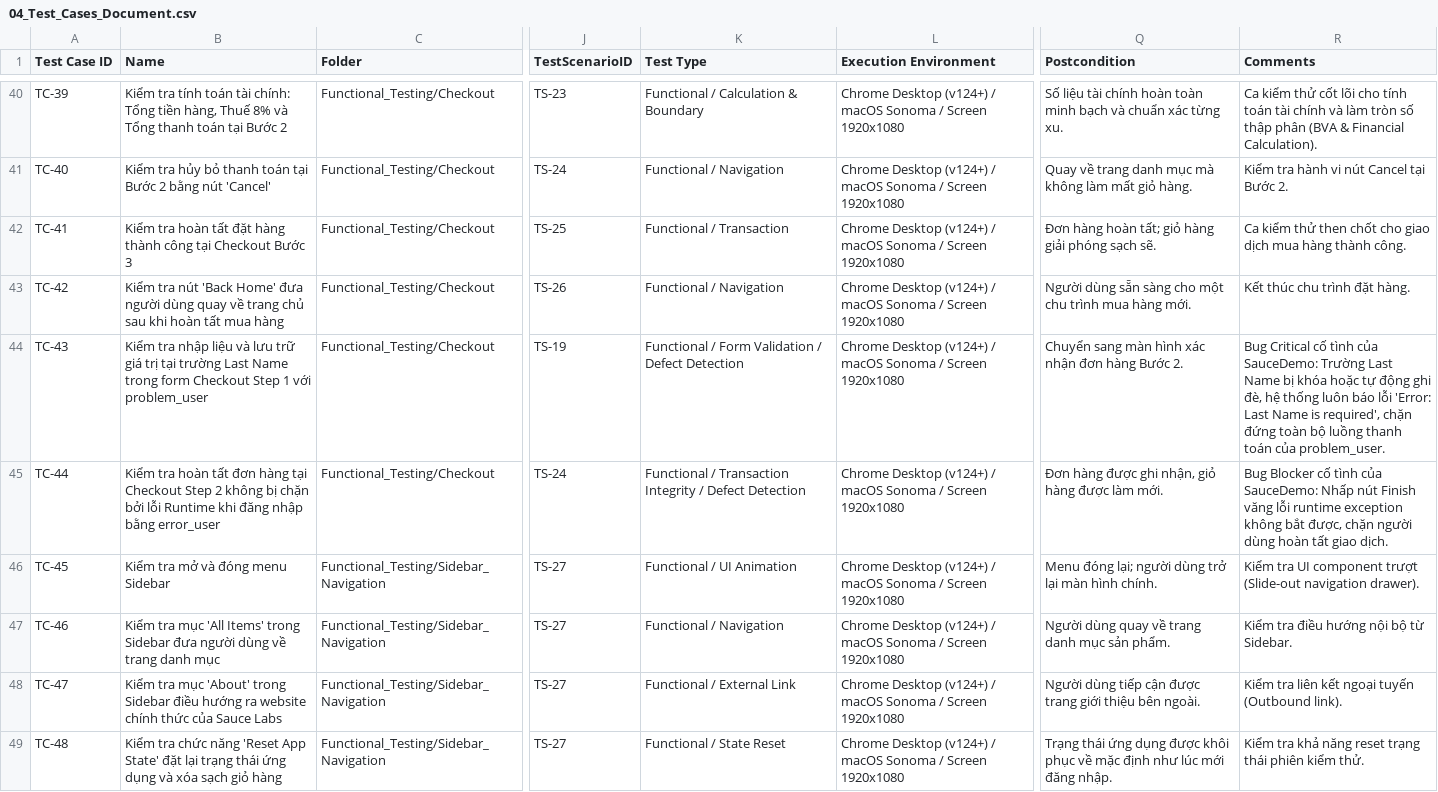
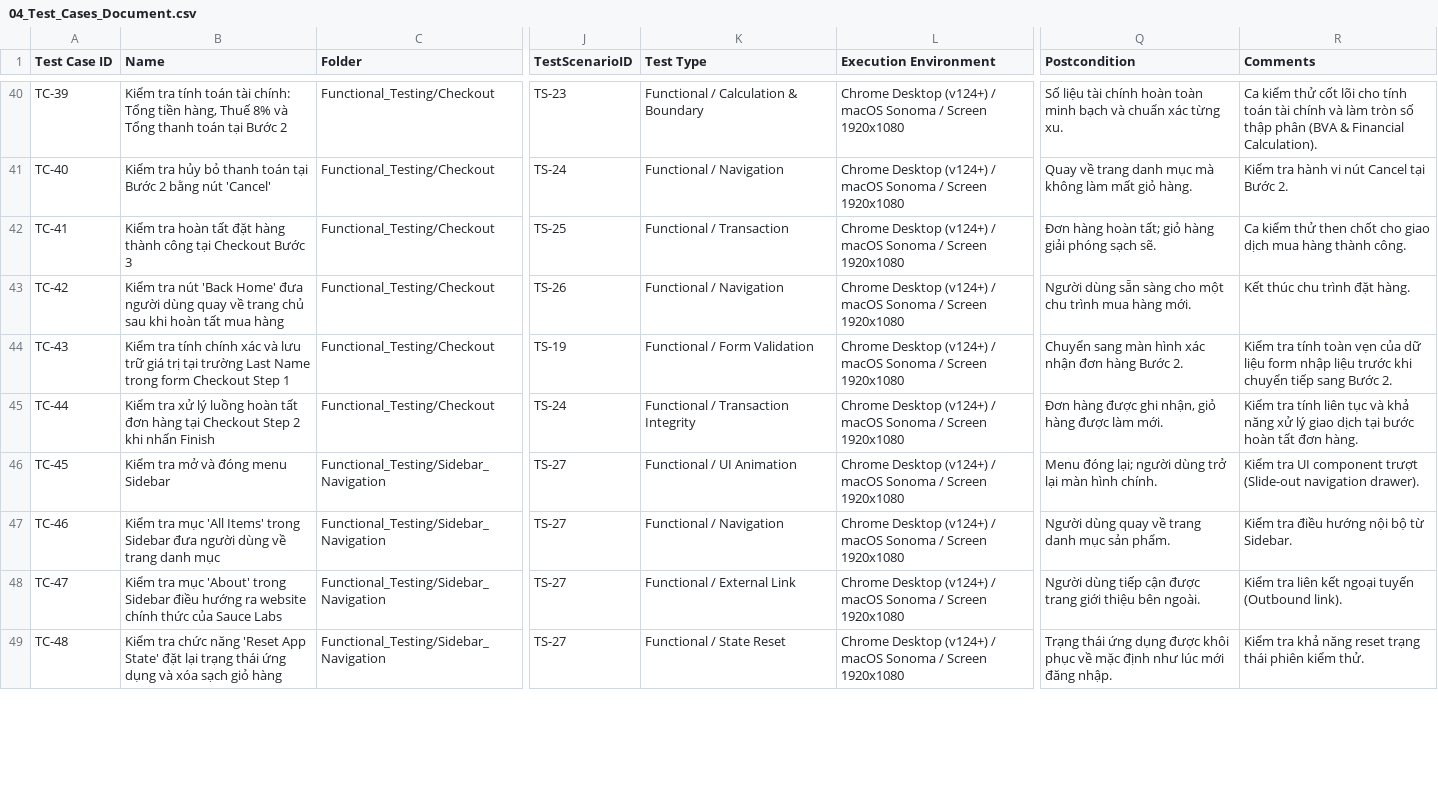
Before and after one commit to KhongAnh2005/QA-Manual-Testing-SauceDemo, a CSV file: 04_Test_Cases/04_Test_Cases_Document.csv, drawn as a sheet; only a part is shown, gaps mark what is left out; the diff covers the shown part only; the diff names each change by its address in the sheet, - before the commit and + after, or states it on an @@ line.

```diff
--- a/04_Test_Cases/04_Test_Cases_Document.csv
+++ b/04_Test_Cases/04_Test_Cases_Document.csv
-B44 (Name): Kiểm tra nhập liệu và lưu trữ giá trị tại trường Last Name trong form Checkout Step 1 với problem_user
+B44 (Name): Kiểm tra tính chính xác và lưu trữ giá trị tại trường Last Name trong form Checkout Step 1
-K44 (Test Type): Functional / Form Validation / Defect Detection
+K44 (Test Type): Functional / Form Validation
-R44 (Comments): Bug Critical cố tình của SauceDemo: Trường Last Name bị khóa hoặc tự động ghi đè, hệ thống luôn báo lỗi 'Error: Last Name is required', chặn đứng toàn bộ luồng thanh toán của problem_user.
+R44 (Comments): Kiểm tra tính toàn vẹn của dữ liệu form nhập liệu trước khi chuyển tiếp sang Bước 2.
-B45 (Name): Kiểm tra hoàn tất đơn hàng tại Checkout Step 2 không bị chặn bởi lỗi Runtime khi đăng nhập bằng error_user
+B45 (Name): Kiểm tra xử lý luồng hoàn tất đơn hàng tại Checkout Step 2 khi nhấn Finish
-K45 (Test Type): Functional / Transaction Integrity / Defect Detection
+K45 (Test Type): Functional / Transaction Integrity
-R45 (Comments): Bug Blocker cố tình của SauceDemo: Nhấp nút Finish văng lỗi runtime exception không bắt được, chặn người dùng hoàn tất giao dịch.
+R45 (Comments): Kiểm tra tính liên tục và khả năng xử lý giao dịch tại bước hoàn tất đơn hàng.
```
Also changed, not shown: 21 edited cells elsewhere in this file, 03_Test_Scenarios/03_Test_Scenarios_Document.csv, 06_Traceability_Matrix/06_Requirement_Traceability_Matrix_RTM.csv, 22 other files.
